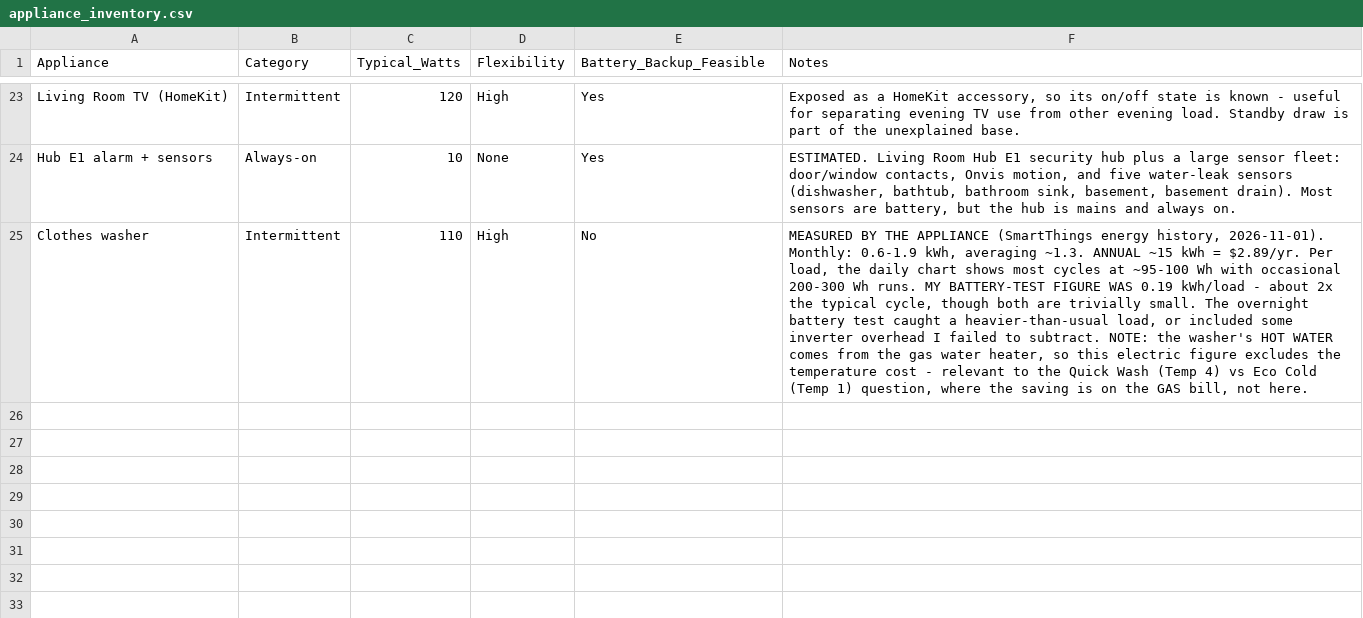
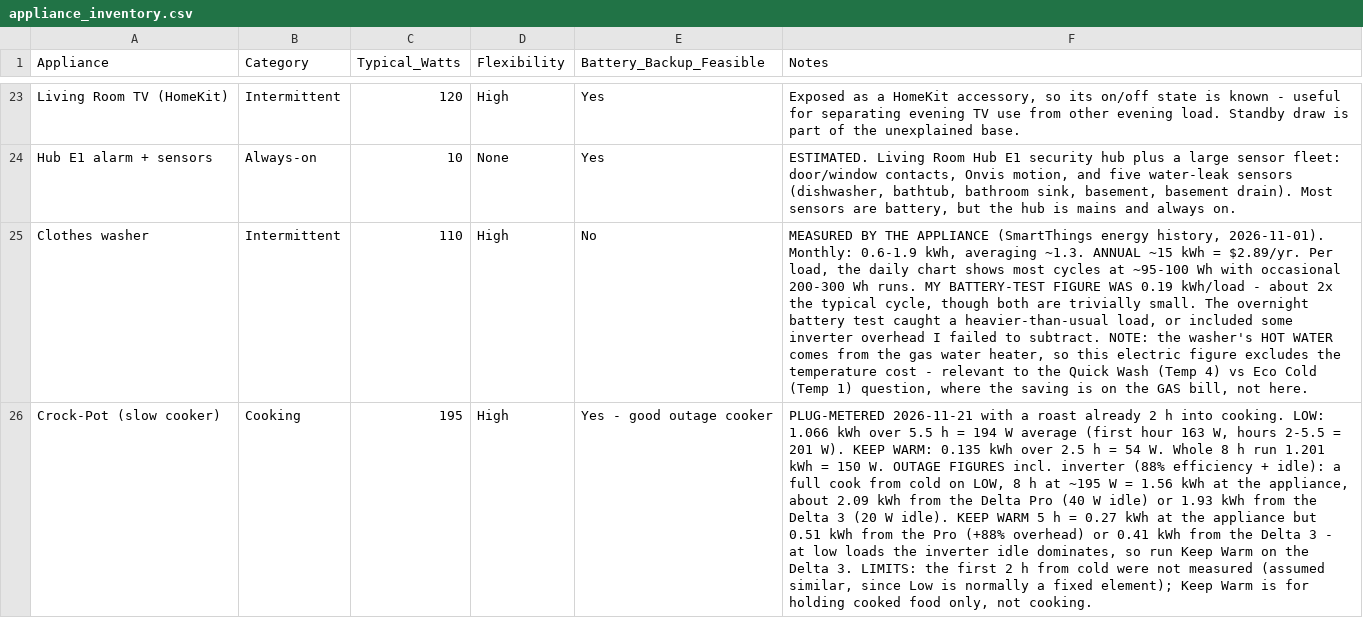
Before and after one commit to TFPleebo/Home_Report, a CSV file: data/appliance_inventory.csv, drawn as a sheet; only a part is shown, gaps mark what is left out; the diff names each change by its address in the sheet, - before the commit and + after, or states it on an @@ line.

```diff
--- a/data/appliance_inventory.csv
+++ b/data/appliance_inventory.csv
+row 26: Crock-Pot (slow cooker) | Cooking | 195 | High | Yes - good outage cooker | PLUG-METERED 2026-11-21 with a roast already 2 h into cooking. LOW: 1.066 kWh over 5.5 h = 194 W average (first hour 163 W, hours 2-5.5 = 201 W). KEEP WARM: 0.135 kWh over 2.5 h = 54 W. Whole 8 h run 1.201 kWh = 150 W. OUTAGE FIGURES incl. inverter (88% efficiency + idle): a full cook from cold on LOW, 8 h at ~195 W = 1.56 kWh at the appliance, about 2.09 kWh from the Delta Pro (40 W idle) or 1.93 kWh from the Delta 3 (20 W idle). KEEP WARM 5 h = 0.27 kWh at the appliance but 0.51 kWh from the Pro (+88% overhead) or 0.41 kWh from the Delta 3 - at low loads the inverter idle dominates, so run Keep Warm on the Delta 3. LIMITS: the first 2 h from cold were not measured (assumed similar, since Low is normally a fixed element); Keep Warm is for holding cooked food only, not cooking.
```
Also changed, not shown: data/settings_changelog.csv, 2 other files.
